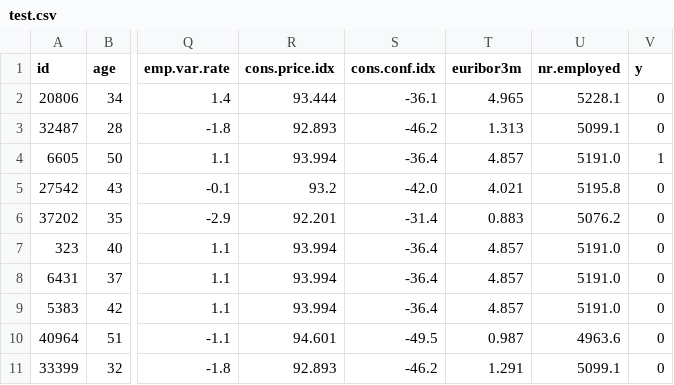
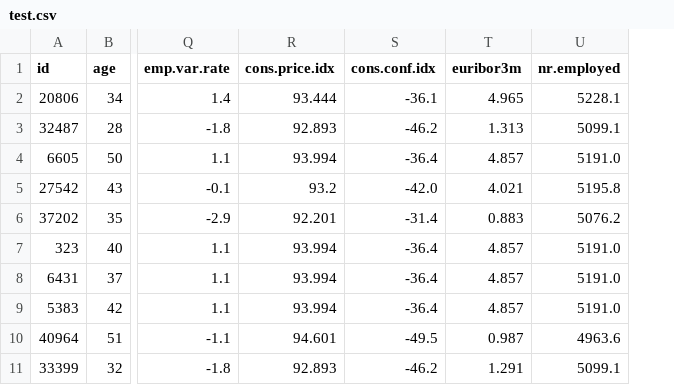
Before and after one commit to Ekzz0/TermDepositClassificationService, a CSV file: ML/data/test.csv, drawn as a sheet; only a part is shown, gaps mark what is left out; the diff names each change by its address in the sheet, - before the commit and + after, or states it on an @@ line.

Commit message:
feat: add feature columns check method

```diff
--- a/ML/data/test.csv
+++ b/ML/data/test.csv
-column V (y), rows 2-11: 0 | 0 | 1 | 0 | 0 | 0 | 0 | 0 | 0 | 0
```
Also changed, not shown: 5 other files.
